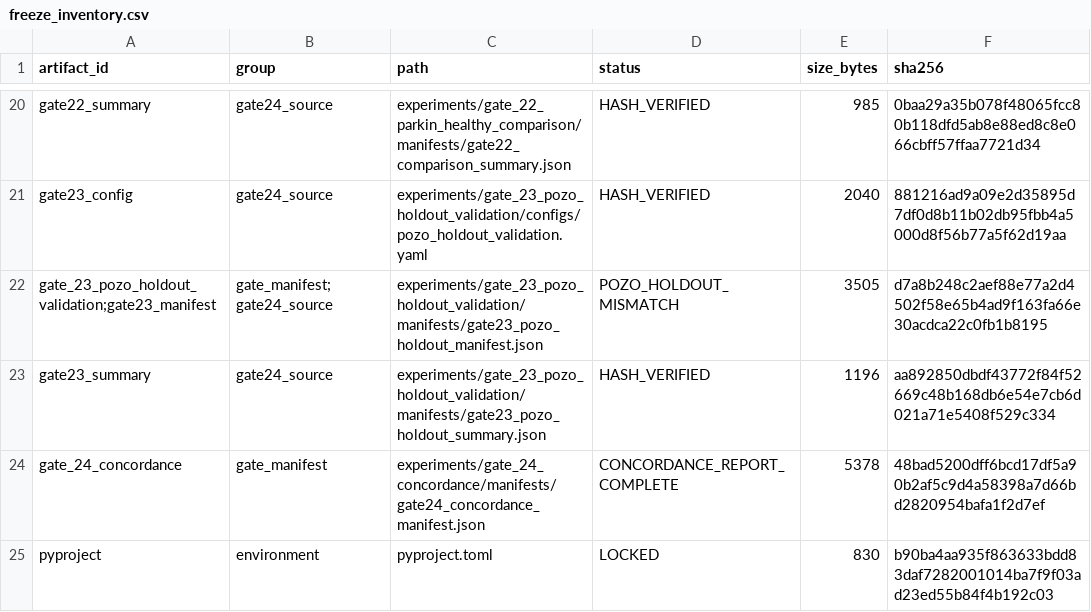
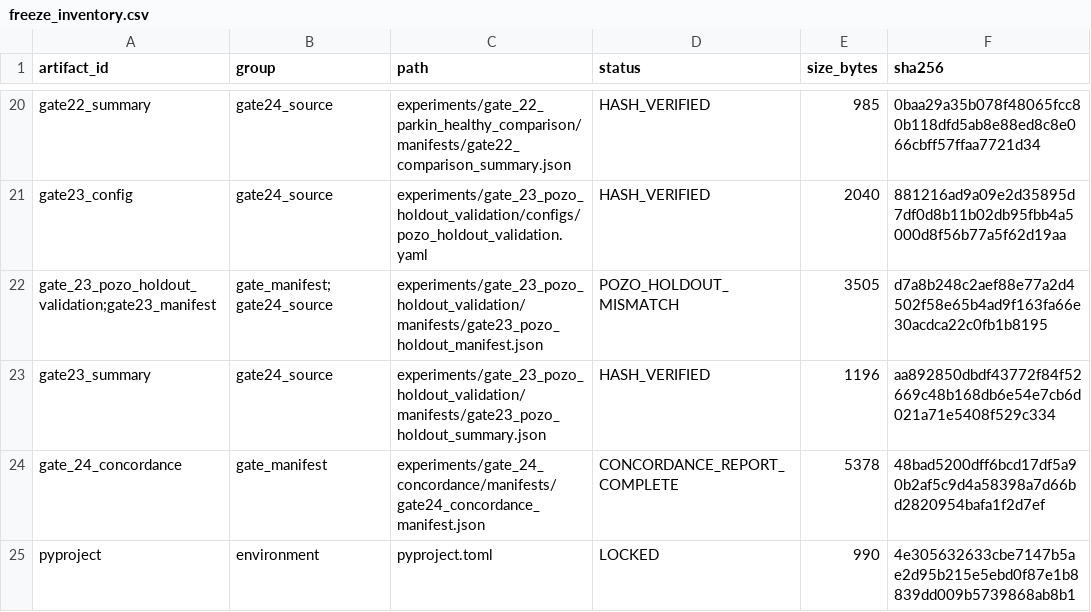
Before and after one commit to TanVi3001/drosophila-pd-neural-disease, a CSV file: experiments/gate_25_reproducibility_freeze/results/freeze_inventory.csv, drawn as a sheet; only a part is shown, gaps mark what is left out.

```diff
--- a/experiments/gate_25_reproducibility_freeze/results/freeze_inventory.csv
+++ b/experiments/gate_25_reproducibility_freeze/results/freeze_inventory.csv
@@ -24,2 +24,2 @@ gate23_summary,gate24_source,experiments/gate_23_pozo_holdout_validation/manifes
 gate_24_concordance,gate_manifest,experiments/gate_24_concordance/manifests/gate24_concordance_manifest.json,CONCORDANCE_REPORT_COMPLETE,5378,48bad5200dff6bcd17df5a90b2af5c9d4a58398a7d66bd2820954bafa1f2d7ef
-pyproject,environment,pyproject.toml,LOCKED,830,b90ba4aa935f863633bdd83daf7282001014ba7f9f03ad23ed55b84f4b192c03
+pyproject,environment,pyproject.toml,LOCKED,990,4e305632633cbe7147b5ae2d95b215e5ebd0f87e1b8839dd009b5739868ab8b1
```
Also changed, not shown: 27 other files.
